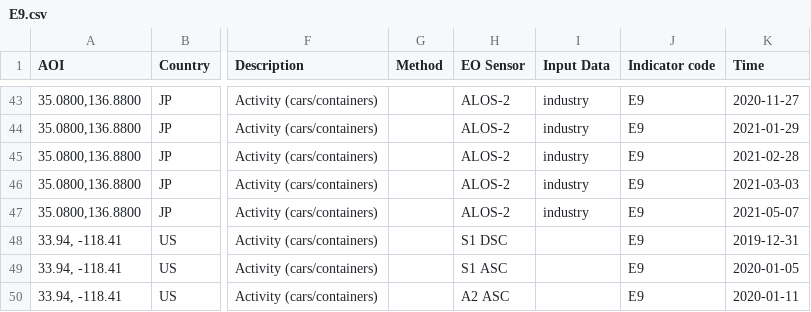
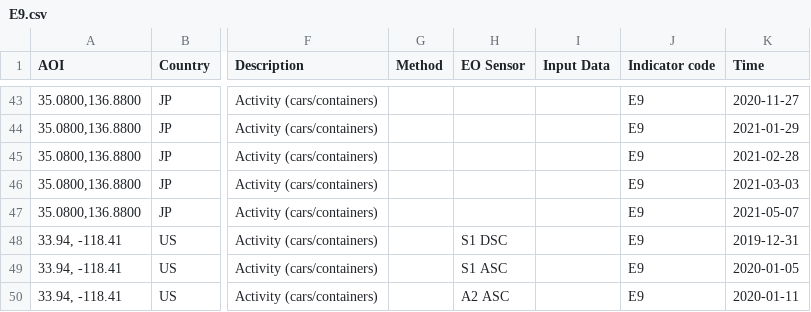
Before and after one commit to eurodatacube/eodash, a CSV file: app/public/data/trilateral/E9.csv, drawn as a sheet; only a part is shown, gaps mark what is left out; the diff covers the shown part only; the diff names each change by its address in the sheet, - before the commit and + after, or states it on an @@ line.

Commit message:
exclude some map times for SG01-E9, remove EO Data ref from JP03-E9 csv

```diff
--- a/app/public/data/trilateral/E9.csv
+++ b/app/public/data/trilateral/E9.csv
-H43:H47 (EO Sensor): ALOS-2
+H43:H47 (EO Sensor): (empty)
-I43:I47 (Input Data): industry
+I43:I47 (Input Data): (empty)
```
Also changed, not shown: 38 edited cells elsewhere in this file, 1 other file.
